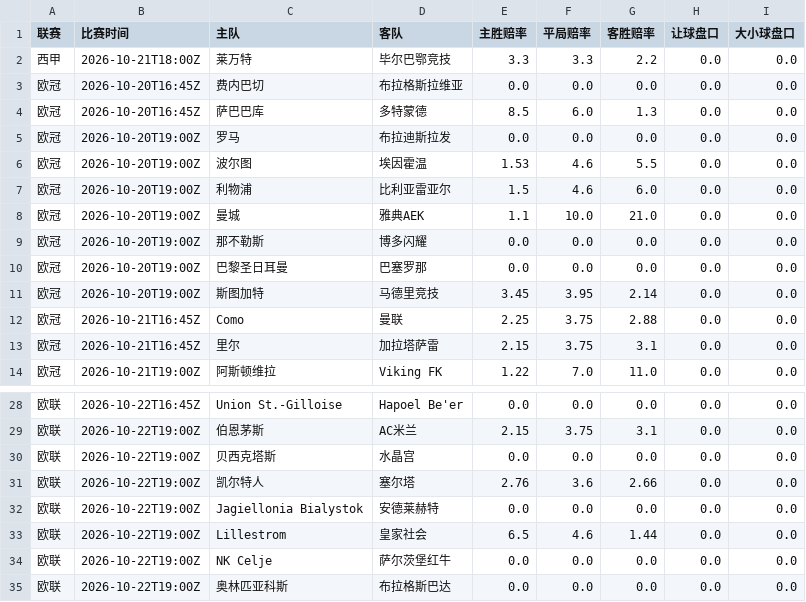
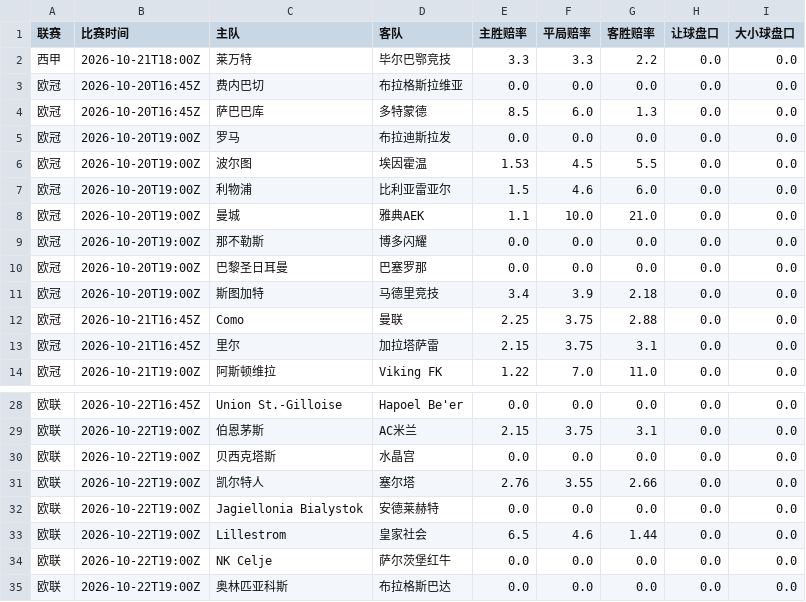
Before and after one commit to kejiqun/epl-prediction, a CSV file: daily_matches.csv, drawn as a sheet; only a part is shown, gaps mark what is left out.

```diff
--- a/daily_matches.csv
+++ b/daily_matches.csv
@@ -5,3 +5,3 @@
 欧冠,2026-10-20T19:00Z,罗马,布拉迪斯拉发,0.0,0.0,0.0,0.0,0.0
-欧冠,2026-10-20T19:00Z,波尔图,埃因霍温,1.53,4.6,5.5,0.0,0.0
+欧冠,2026-10-20T19:00Z,波尔图,埃因霍温,1.53,4.5,5.5,0.0,0.0
 欧冠,2026-10-20T19:00Z,利物浦,比利亚雷亚尔,1.5,4.6,6.0,0.0,0.0
@@ -10,3 +10,3 @@
 欧冠,2026-10-20T19:00Z,巴黎圣日耳曼,巴塞罗那,0.0,0.0,0.0,0.0,0.0
-欧冠,2026-10-20T19:00Z,斯图加特,马德里竞技,3.45,3.95,2.14,0.0,0.0
+欧冠,2026-10-20T19:00Z,斯图加特,马德里竞技,3.4,3.9,2.18,0.0,0.0
 欧冠,2026-10-21T16:45Z,Como,曼联,2.25,3.75,2.88,0.0,0.0
@@ -30,3 +30,3 @@
 欧联,2026-10-22T19:00Z,贝西克塔斯,水晶宫,0.0,0.0,0.0,0.0,0.0
-欧联,2026-10-22T19:00Z,凯尔特人,塞尔塔,2.76,3.6,2.66,0.0,0.0
+欧联,2026-10-22T19:00Z,凯尔特人,塞尔塔,2.76,3.55,2.66,0.0,0.0
 欧联,2026-10-22T19:00Z,Jagiellonia Bialystok,安德莱赫特,0.0,0.0,0.0,0.0,0.0
```
Also changed, not shown: predictions_log.csv, 1 other file.
